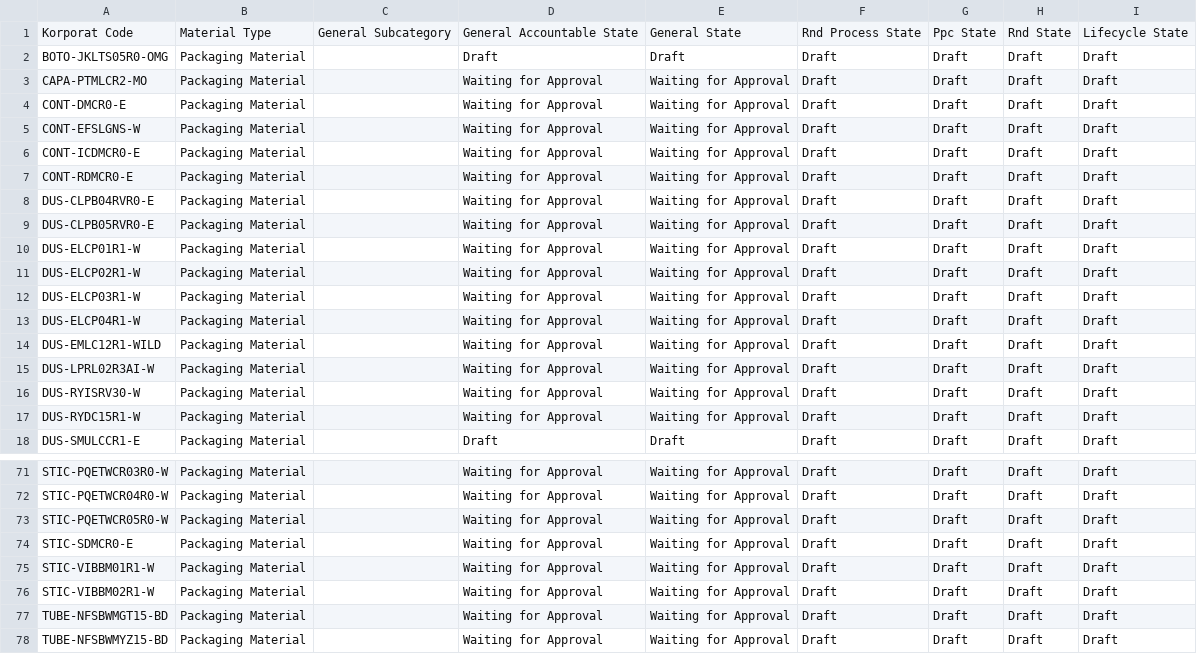
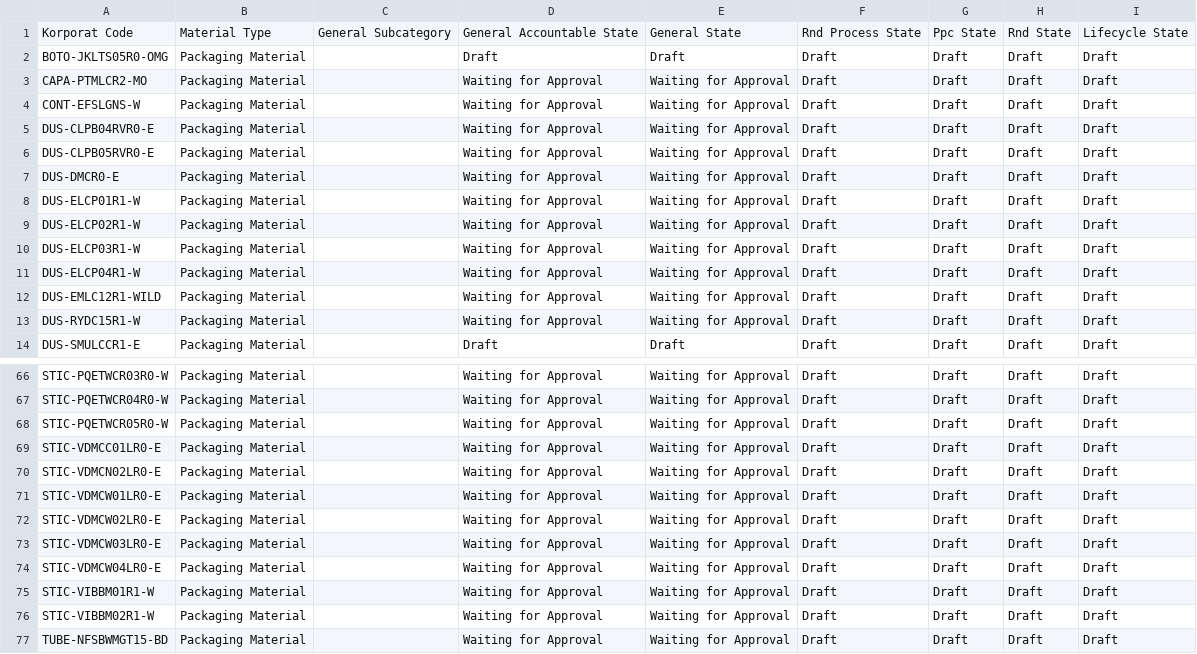
Before and after one commit to DekyHairudin/Deky, a CSV file: FM MP/product.template (7).csv, drawn as a sheet; only a part is shown, gaps mark what is left out; the shorter side is filled out with more unchanged rows; the diff covers the shown part only.

```diff
--- a/FM MP/product.template (7).csv
+++ b/FM MP/product.template (7).csv
@@ -3,8 +3,6 @@
 "CAPA-PTMLCR2-MO","Packaging Material","","Waiting for Approval","Waiting for Approval","Draft","Draft","Draft","Draft"
-"CONT-DMCR0-E","Packaging Material","","Waiting for Approval","Waiting for Approval","Draft","Draft","Draft","Draft"
 "CONT-EFSLGNS-W","Packaging Material","","Waiting for Approval","Waiting for Approval","Draft","Draft","Draft","Draft"
-"CONT-ICDMCR0-E","Packaging Material","","Waiting for Approval","Waiting for Approval","Draft","Draft","Draft","Draft"
-"CONT-RDMCR0-E","Packaging Material","","Waiting for Approval","Waiting for Approval","Draft","Draft","Draft","Draft"
 "DUS-CLPB04RVR0-E","Packaging Material","","Waiting for Approval","Waiting for Approval","Draft","Draft","Draft","Draft"
 "DUS-CLPB05RVR0-E","Packaging Material","","Waiting for Approval","Waiting for Approval","Draft","Draft","Draft","Draft"
+"DUS-DMCR0-E","Packaging Material","","Waiting for Approval","Waiting for Approval","Draft","Draft","Draft","Draft"
 "DUS-ELCP01R1-W","Packaging Material","","Waiting for Approval","Waiting for Approval","Draft","Draft","Draft","Draft"
@@ -14,4 +12,2 @@
 "DUS-EMLC12R1-WILD","Packaging Material","","Waiting for Approval","Waiting for Approval","Draft","Draft","Draft","Draft"
-"DUS-LPRL02R3AI-W","Packaging Material","","Waiting for Approval","Waiting for Approval","Draft","Draft","Draft","Draft"
-"DUS-RYISRV30-W","Packaging Material","","Waiting for Approval","Waiting for Approval","Draft","Draft","Draft","Draft"
 "DUS-RYDC15R1-W","Packaging Material","","Waiting for Approval","Waiting for Approval","Draft","Draft","Draft","Draft"
@@ -73,3 +68,8 @@
 "STIC-PQETWCR05R0-W","Packaging Material","","Waiting for Approval","Waiting for Approval","Draft","Draft","Draft","Draft"
-"STIC-SDMCR0-E","Packaging Material","","Waiting for Approval","Waiting for Approval","Draft","Draft","Draft","Draft"
+"STIC-VDMCC01LR0-E","Packaging Material","","Waiting for Approval","Waiting for Approval","Draft","Draft","Draft","Draft"
+"STIC-VDMCN02LR0-E","Packaging Material","","Waiting for Approval","Waiting for Approval","Draft","Draft","Draft","Draft"
+"STIC-VDMCW01LR0-E","Packaging Material","","Waiting for Approval","Waiting for Approval","Draft","Draft","Draft","Draft"
+"STIC-VDMCW02LR0-E","Packaging Material","","Waiting for Approval","Waiting for Approval","Draft","Draft","Draft","Draft"
+"STIC-VDMCW03LR0-E","Packaging Material","","Waiting for Approval","Waiting for Approval","Draft","Draft","Draft","Draft"
+"STIC-VDMCW04LR0-E","Packaging Material","","Waiting for Approval","Waiting for Approval","Draft","Draft","Draft","Draft"
 "STIC-VIBBM01R1-W","Packaging Material","","Waiting for Approval","Waiting for Approval","Draft","Draft","Draft","Draft"
```
Also changed, not shown: 1 removed row and 4 edited cells elsewhere in this file, FM MP/product.template (1).csv, FM MP/product.template (11).csv, 8 other files.
